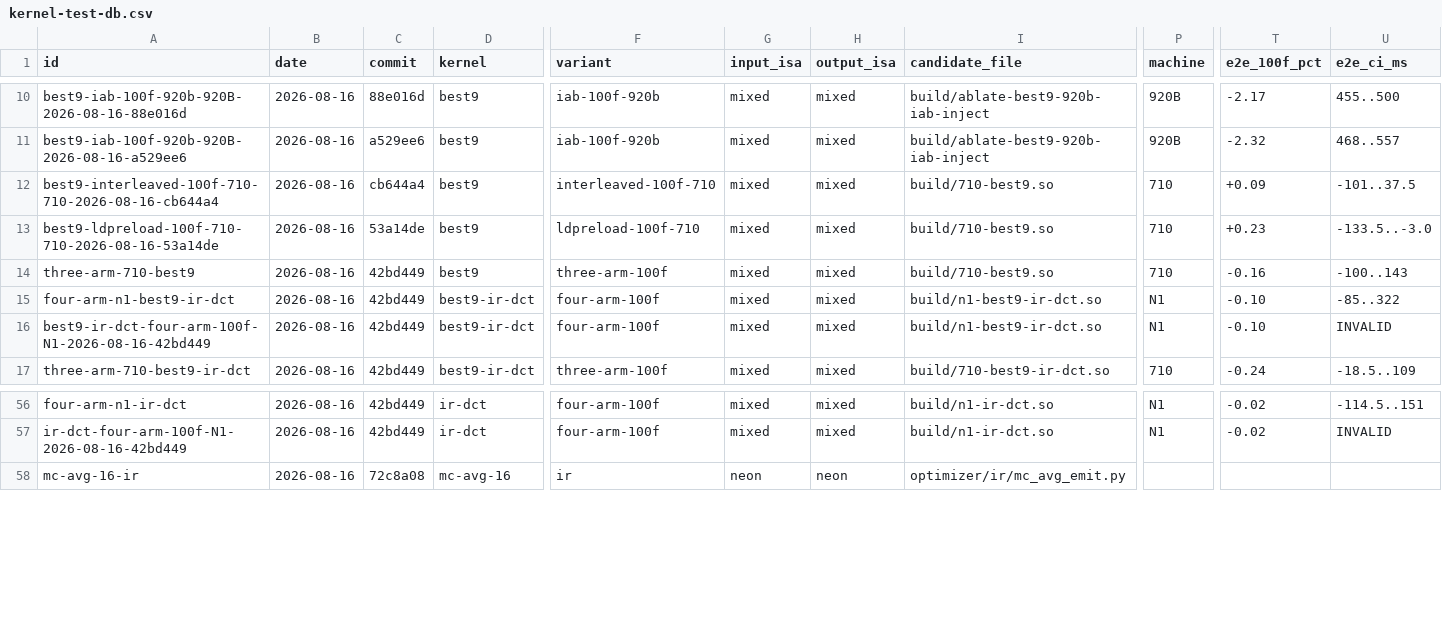
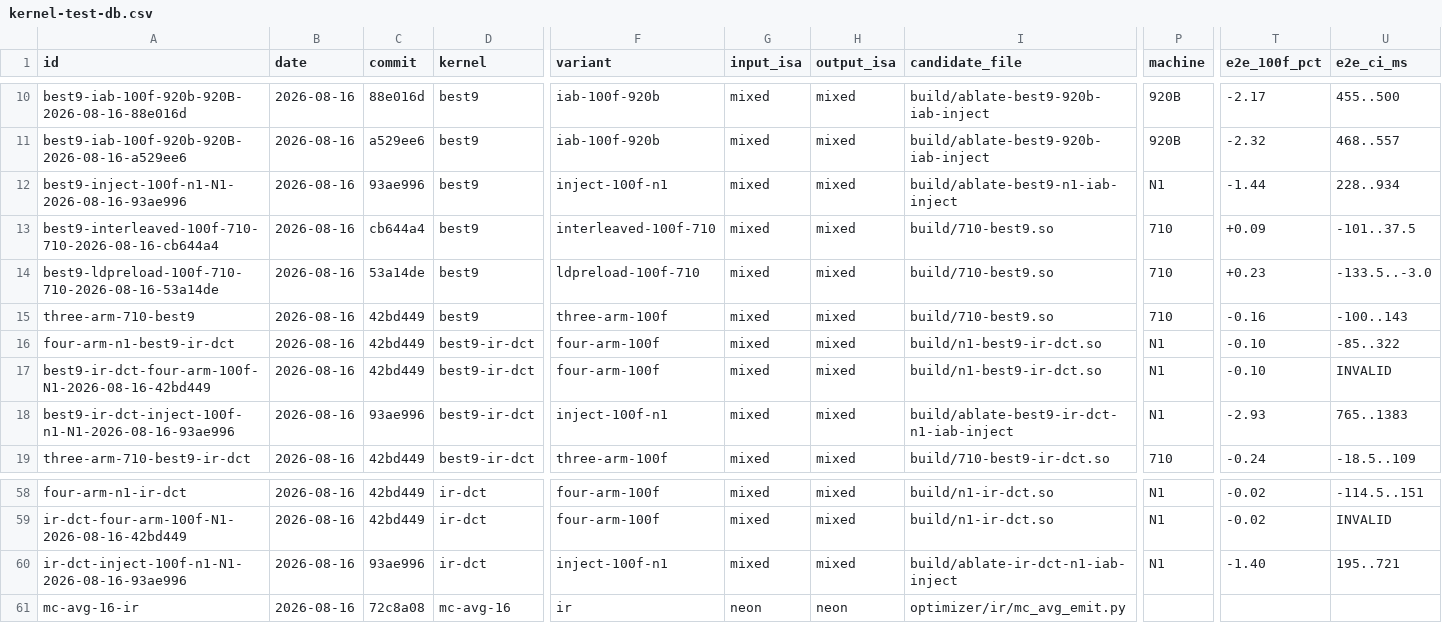
Before and after one commit to chiro2001/a64-simd-dyn-optimizer, a CSV file: data/kernel-test-db.csv, drawn as a sheet; only a part is shown, gaps mark what is left out; rows hold the shown columns only; the diff names each change by its address in the sheet, - before the commit and + after, or states it on an @@ line.

Commit message:
N1 four-arm inject redo: best9 +1.44%, IR-DCT +1.40%, combo +2.93%
- inject-method interleaved 6 pairs 100f, bit-exact (07450372...)
- best9+IR-DCT significantly > either alone (vs best9 +1.67%
  CI[203,734.5], vs ir-dct +1.78% CI[384,772]) -> dct IR stacks on
  best9 on N1; LD_PRELOAD neutral verdict formally overturned
- report + docs/59 6.3 + kernel DB 67 rows
- scripts/interleaved-inject-ab.sh: optional third arm (LABEL_C),
  AGO_REPO passthrough

```diff
--- a/data/kernel-test-db.csv
+++ b/data/kernel-test-db.csv
+row 12: best9-inject-100f-n1-N1-2026-08-16-93ae996 | 2026-08-16 | 93ae996 | best9 | inject-100f-n1 | mixed | mixed | build/ablate-best9-n1-iab-inject | N1 | -1.44 | 228..934
+row 18: best9-ir-dct-inject-100f-n1-N1-2026-08-16-93ae996 | 2026-08-16 | 93ae996 | best9-ir-dct | inject-100f-n1 | mixed | mixed | build/ablate-best9-ir-dct-n1-iab-inject | N1 | -2.93 | 765..1383
+row 60: ir-dct-inject-100f-n1-N1-2026-08-16-93ae996 | 2026-08-16 | 93ae996 | ir-dct | inject-100f-n1 | mixed | mixed | build/ablate-ir-dct-n1-iab-inject | N1 | -1.40 | 195..721
```
Also changed, not shown: 4 other files.
